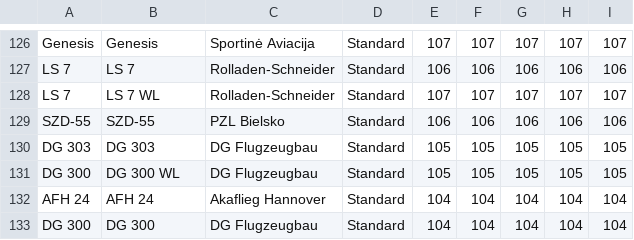
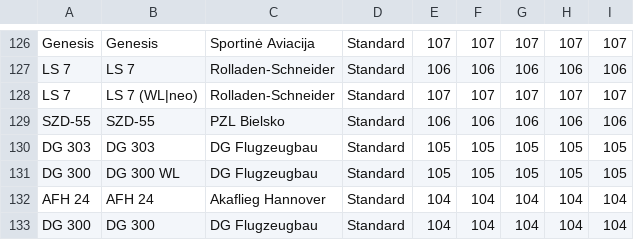
Before and after one commit to weglide/GliderList, a CSV file: indexlist.csv, drawn as a sheet; only a part is shown, gaps mark what is left out.

Commit message:
Add LS7 neo

```diff
--- a/indexlist.csv
+++ b/indexlist.csv
@@ -127,3 +127,3 @@ Genesis,Genesis,Sportinė Aviacija,Standard,107,107,107,107,107
 LS 7,LS 7,Rolladen-Schneider,Standard,106,106,106,106,106
-LS 7,LS 7 WL,Rolladen-Schneider,Standard,107,107,107,107,107
+LS 7,LS 7 (WL|neo),Rolladen-Schneider,Standard,107,107,107,107,107
 SZD-55,SZD-55,PZL Bielsko,Standard,106,106,106,106,106
```
